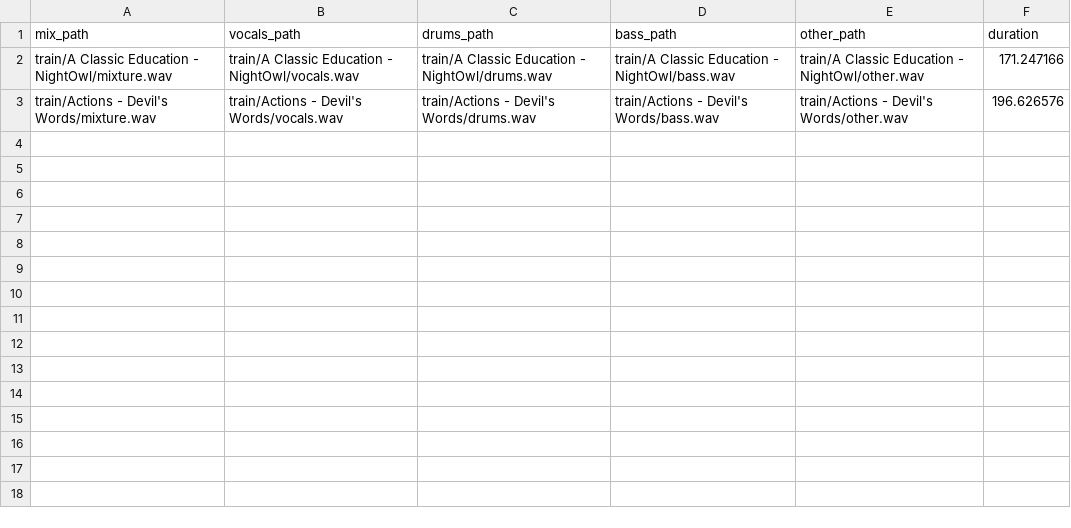
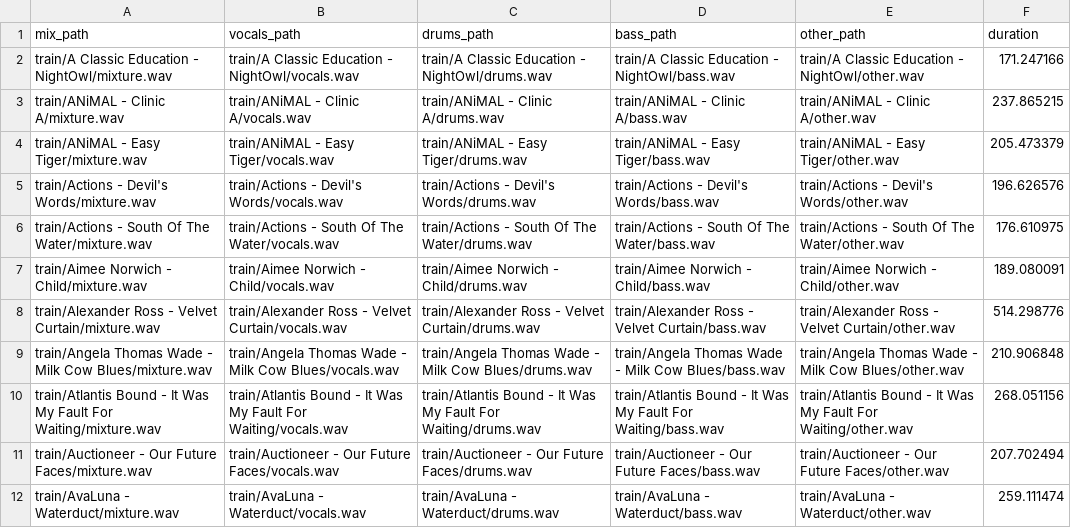
Before and after one commit to VVasanth/SpleeterTF2.0_Unofficial, a CSV file: config/musdb_train_small.csv, drawn as a sheet; the diff names each change by its address in the sheet, - before the commit and + after, or states it on an @@ line.

Commit message:
added additiional files in train and validation sample

```diff
--- a/config/musdb_train_small.csv
+++ b/config/musdb_train_small.csv
+row 3: train/ANiMAL - Clinic A/mixture.wav | train/ANiMAL - Clinic A/vocals.wav | train/ANiMAL - Clinic A/drums.wav | train/ANiMAL - Clinic A/bass.wav | train/ANiMAL - Clinic A/other.wav | 237.865215
+row 4: train/ANiMAL - Easy Tiger/mixture.wav | train/ANiMAL - Easy Tiger/vocals.wav | train/ANiMAL - Easy Tiger/drums.wav | train/ANiMAL - Easy Tiger/bass.wav | train/ANiMAL - Easy Tiger/other.wav | 205.473379
+row 6: train/Actions - South Of The Water/mixture.wav | train/Actions - South Of The Water/vocals.wav | train/Actions - South Of The Water/drums.wav | train/Actions - South Of The Water/bass.wav | train/Actions - South Of The Water/other.wav | 176.610975
+row 7: train/Aimee Norwich - Child/mixture.wav | train/Aimee Norwich - Child/vocals.wav | train/Aimee Norwich - Child/drums.wav | train/Aimee Norwich - Child/bass.wav | train/Aimee Norwich - Child/other.wav | 189.080091
+row 8: train/Alexander Ross - Velvet Curtain/mixture.wav | train/Alexander Ross - Velvet Curtain/vocals.wav | train/Alexander Ross - Velvet Curtain/drums.wav | train/Alexander Ross - Velvet Curtain/bass.wav | train/Alexander Ross - Velvet Curtain/other.wav | 514.298776
+row 9: train/Angela Thomas Wade - Milk Cow Blues/mixture.wav | train/Angela Thomas Wade - Milk Cow Blues/vocals.wav | train/Angela Thomas Wade - Milk Cow Blues/drums.wav | train/Angela Thomas Wade - Milk Cow Blues/bass.wav | train/Angela Thomas Wade - Milk Cow Blues/other.wav | 210.906848
+row 10: train/Atlantis Bound - It Was My Fault For Waiting/mixture.wav | train/Atlantis Bound - It Was My Fault For Waiting/vocals.wav | train/Atlantis Bound - It Was My Fault For Waiting/drums.wav | train/Atlantis Bound - It Was My Fault For Waiting/bass.wav | train/Atlantis Bound - It Was My Fault For Waiting/other.wav | 268.051156
+row 11: train/Auctioneer - Our Future Faces/mixture.wav | train/Auctioneer - Our Future Faces/vocals.wav | train/Auctioneer - Our Future Faces/drums.wav | train/Auctioneer - Our Future Faces/bass.wav | train/Auctioneer - Our Future Faces/other.wav | 207.702494
+row 12: train/AvaLuna - Waterduct/mixture.wav | train/AvaLuna - Waterduct/vocals.wav | train/AvaLuna - Waterduct/drums.wav | train/AvaLuna - Waterduct/bass.wav | train/AvaLuna - Waterduct/other.wav | 259.111474
```
Also changed, not shown: config/musdb_validation_small.csv, 4 other files.
